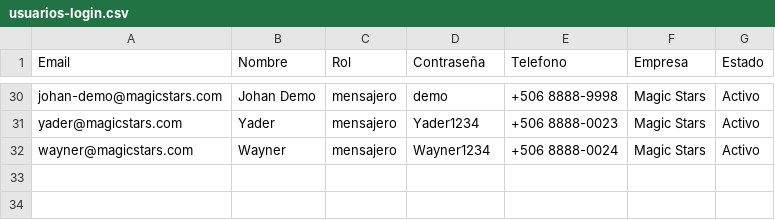
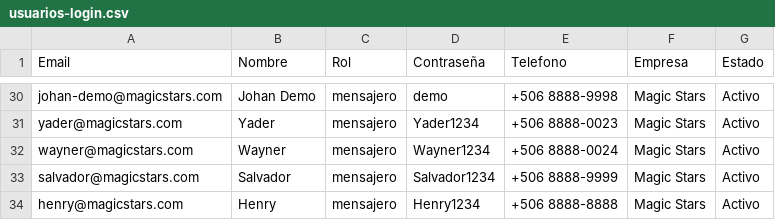
Before and after one commit to Magic-Stars-CR/magicstars-frontend, a CSV file: usuarios-login.csv, drawn as a sheet; only a part is shown, gaps mark what is left out; the diff names each change by its address in the sheet, - before the commit and + after, or states it on an @@ line.

Commit message:
Mensajeros Nuevos

```diff
--- a/usuarios-login.csv
+++ b/usuarios-login.csv
+row 33: salvador@magicstars.com | Salvador | mensajero | Salvador1234 | +506 8888-9999 | Magic Stars | Activo
+row 34: henry@magicstars.com | Henry | mensajero | Henry1234 | +506 8888-8888 | Magic Stars | Activo
```
Also changed, not shown: 1 other file.
